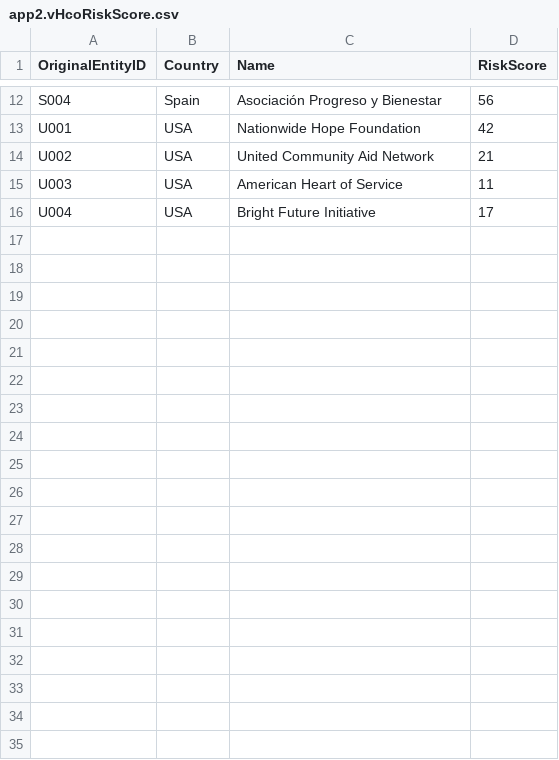
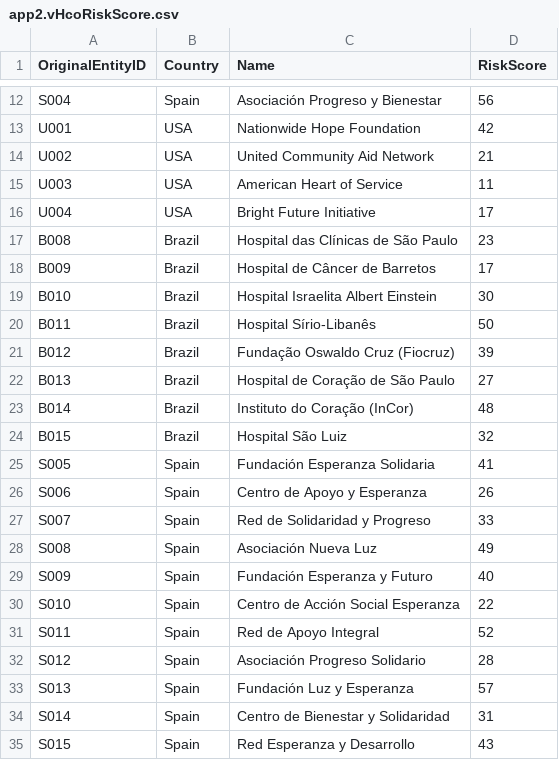
Before and after one commit to wittygirl8/HighRiskThirdParty-Backend, a CSV file: data/app2.vHcoRiskScore.csv, drawn as a sheet; only a part is shown, gaps mark what is left out; the diff covers the shown part only; the diff names each change by its address in the sheet, - before the commit and + after, or states it on an @@ line.

```diff
--- a/data/app2.vHcoRiskScore.csv
+++ b/data/app2.vHcoRiskScore.csv
+row 17: B008 | Brazil | Hospital das Clínicas de São Paulo | 23
+row 18: B009 | Brazil | Hospital de Câncer de Barretos | 17
+row 19: B010 | Brazil | Hospital Israelita Albert Einstein | 30
+row 20: B011 | Brazil | Hospital Sírio-Libanês | 50
+row 21: B012 | Brazil | Fundação Oswaldo Cruz (Fiocruz) | 39
+row 22: B013 | Brazil | Hospital de Coração de São Paulo | 27
+row 23: B014 | Brazil | Instituto do Coração (InCor) | 48
+row 24: B015 | Brazil | Hospital São Luiz | 32
+row 25: S005 | Spain | Fundación Esperanza Solidaria | 41
+row 26: S006 | Spain | Centro de Apoyo y Esperanza | 26
+row 27: S007 | Spain | Red de Solidaridad y Progreso | 33
+row 28: S008 | Spain | Asociación Nueva Luz | 49
+row 29: S009 | Spain | Fundación Esperanza y Futuro | 40
+row 30: S010 | Spain | Centro de Acción Social Esperanza | 22
+row 31: S011 | Spain | Red de Apoyo Integral | 52
+row 32: S012 | Spain | Asociación Progreso Solidario | 28
+row 33: S013 | Spain | Fundación Luz y Esperanza | 57
+row 34: S014 | Spain | Centro de Bienestar y Solidaridad | 31
+row 35: S015 | Spain | Red Esperanza y Desarrollo | 43
```
Also changed, not shown: 11 added rows elsewhere in this file, data/app2.vHco.csv, data/app2.vMediaCoverage.csv, 16 other files.
